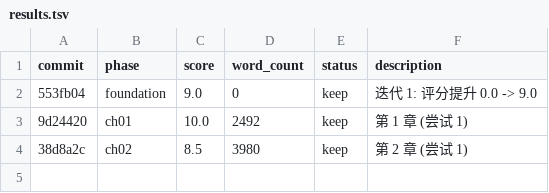
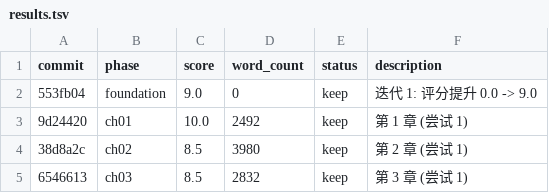
Before and after one commit to xudaxing2023-dot/autonovel, a TSV file: output/results.tsv, drawn as a sheet; the diff names each change by its address in the sheet, - before the commit and + after, or states it on an @@ line.

Commit message:
修订 循环1 完成: novel_score 9.2

```diff
--- a/output/results.tsv
+++ b/output/results.tsv
+row 5: 6546613 | ch03 | 8.5 | 2832 | keep | 第 3 章 (尝试 1)
```
Also changed, not shown: 1 other file.
